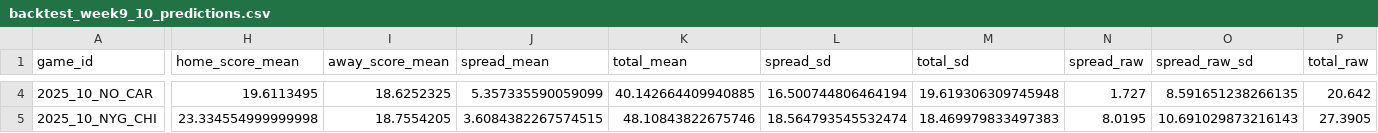
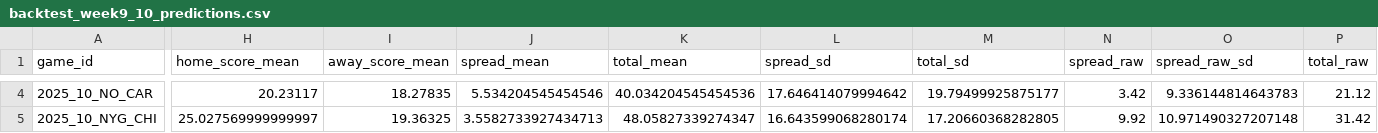
Before and after one commit to StevenRidder/Football, a CSV file: simulation_engine/nflfastR_simulator/artifacts/backtest_week9_10_predictions.csv, drawn as a sheet; only a part is shown, gaps mark what is left out; the diff covers the shown part only; the diff names each change by its address in the sheet, - before the commit and + after, or states it on an @@ line.

```diff
--- a/simulation_engine/nflfastR_simulator/artifacts/backtest_week9_10_predictions.csv
+++ b/simulation_engine/nflfastR_simulator/artifacts/backtest_week9_10_predictions.csv
-H4 (home_score_mean): 19.6113495
+H4 (home_score_mean): 20.23117
-I4 (away_score_mean): 18.6252325
+I4 (away_score_mean): 18.27835
-J4 (spread_mean): 5.357335590059099
+J4 (spread_mean): 5.534204545454546
-K4 (total_mean): 40.142664409940885
+K4 (total_mean): 40.034204545454536
-L4 (spread_sd): 16.500744806464194
+L4 (spread_sd): 17.646414079994642
-M4 (total_sd): 19.619306309745948
+M4 (total_sd): 19.79499925875177
-N4 (spread_raw): 1.727
+N4 (spread_raw): 3.42
-O4 (spread_raw_sd): 8.591651238266135
+O4 (spread_raw_sd): 9.336144814643783
-P4 (total_raw): 20.642
+P4 (total_raw): 21.12
-H5 (home_score_mean): 23.334554999999998
+H5 (home_score_mean): 25.027569999999997
-I5 (away_score_mean): 18.7554205
+I5 (away_score_mean): 19.36325
-J5 (spread_mean): 3.6084382267574515
+J5 (spread_mean): 3.5582733927434713
-K5 (total_mean): 48.10843822675746
+K5 (total_mean): 48.05827339274347
-L5 (spread_sd): 18.564793545532474
+L5 (spread_sd): 16.643599068280174
-M5 (total_sd): 18.469979833497383
+M5 (total_sd): 17.20660368282805
-N5 (spread_raw): 8.0195
+N5 (spread_raw): 9.92
-O5 (spread_raw_sd): 10.691029873216143
+O5 (spread_raw_sd): 10.971490327207148
-P5 (total_raw): 27.3905
+P5 (total_raw): 31.42
```
Also changed, not shown: 1 removed row and 152 edited cells elsewhere in this file, simulation_engine/phase1_validation/pff_raw/team_grades_2025.csv, 52 other files.
